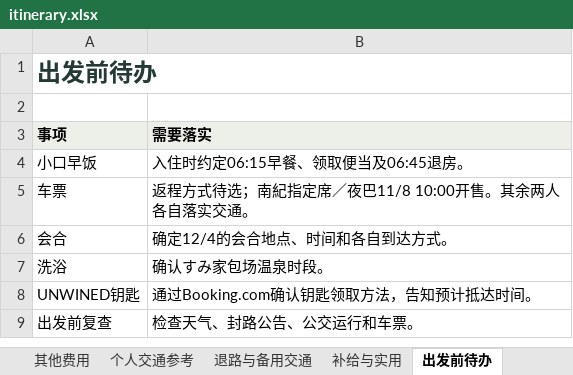
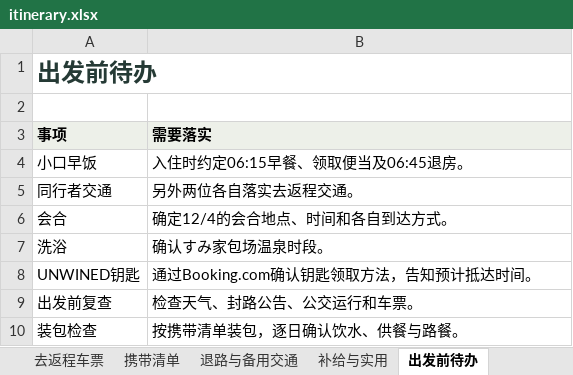
Before and after one commit to poseidon-flechazo/kumano-kodo, an Excel workbook: itinerary.xlsx, sheet 出发前待办, drawn as a sheet; values as stored, in another font and other column widths than the file's, no borders; removed rows and columns are numbered as before the commit, all else as after; the diff names each change by its address in the sheet, - before the commit and + after, or states it on an @@ line.

```diff
--- a/itinerary.xlsx (sheet 出发前待办)
+++ b/itinerary.xlsx (sheet 出发前待办)
+sheet tab: 去返程车票
+sheet tab: 携带清单
-row 5: 车票 | 返程方式待选；南紀指定席／夜巴11/8 10:00开售。其余两人各自落实交通。
+row 5: 同行者交通 | 另外两位各自落实去返程交通。
+row 10: 装包检查 | 按携带清单装包，逐日确认饮水、供餐与路餐。
```
Also changed, not shown: sheet 个人交通参考, sheet 其他费用, sheet 补给与实用, sheet 行程总览, 12 other files.
